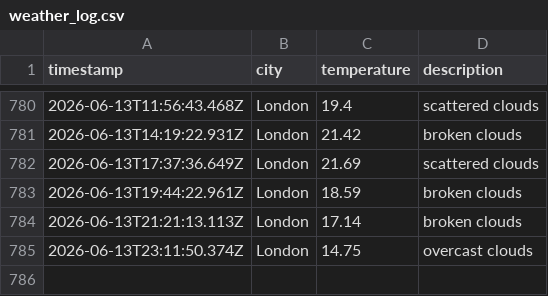
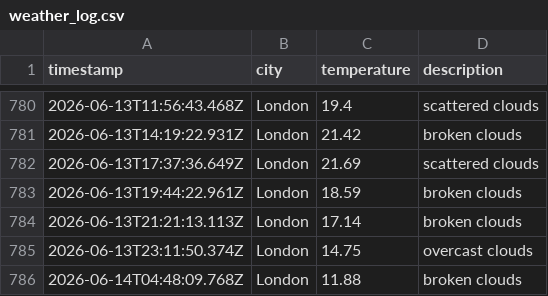
Before and after one commit to papaparadox/weatherAppJS, a CSV file: data/weather_log.csv, drawn as a sheet; only a part is shown, gaps mark what is left out; the diff names each change by its address in the sheet, - before the commit and + after, or states it on an @@ line.

```diff
--- a/data/weather_log.csv
+++ b/data/weather_log.csv
+row 786: 2026-06-14T04:48:09.768Z | London | 11.88 | broken clouds
```
Also changed, not shown: 1 other file.
